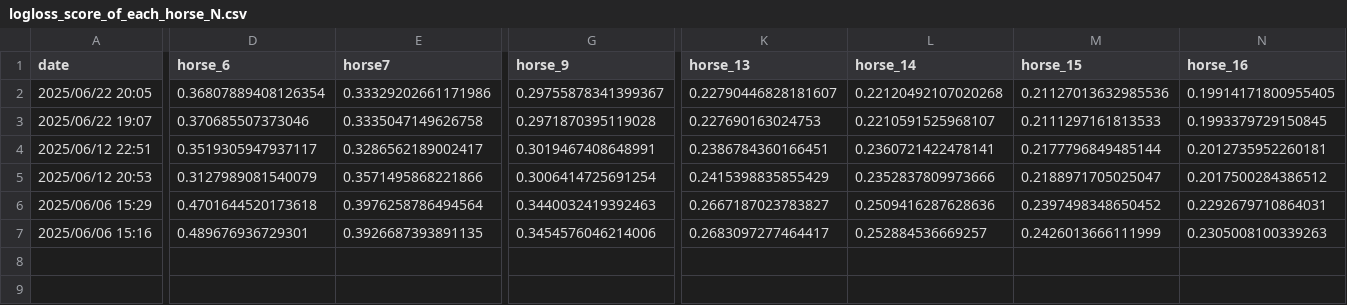
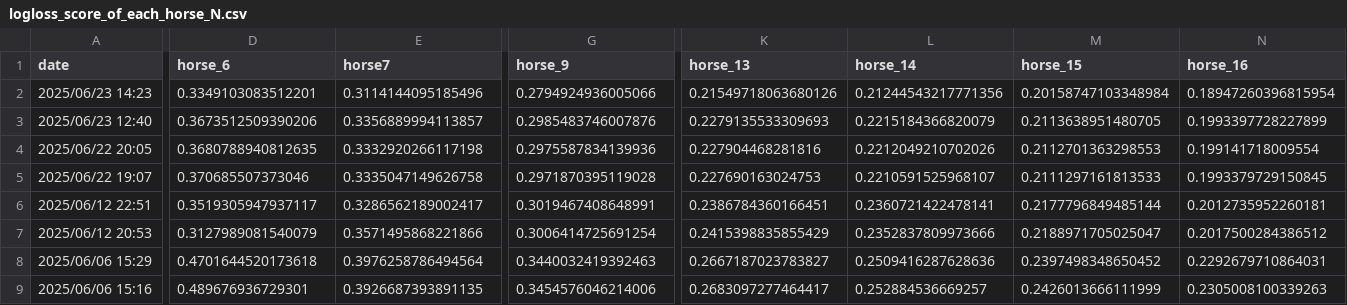
Before and after one commit to NaganagaKen/HORSE_RACING, a CSV file: Memo/logloss_score_of_each_horse_N.csv, drawn as a sheet; only a part is shown, gaps mark what is left out; addresses are those after the commit; rows hold the shown columns only; the diff covers the shown part only; the diff names each change by its address in the sheet, - before the commit and + after, or states it on an @@ line.

```diff
--- a/Memo/logloss_score_of_each_horse_N.csv
+++ b/Memo/logloss_score_of_each_horse_N.csv
+row 2: 2025/06/23 14:23 | 0.3349103083512201 | 0.3114144095185496 | 0.2794924936005066 | 0.21549718063680126 | 0.21244543217771356 | 0.20158747103348984 | 0.18947260396815954
+row 3: 2025/06/23 12:40 | 0.3673512509390206 | 0.3356889994113857 | 0.2985483746007876 | 0.2279135533309693 | 0.2215184366820079 | 0.2113638951480705 | 0.1993397728227899
-D4 (horse_6): 0.36807889408126354
+D4 (horse_6): 0.3680788940812635
-E4 (horse7): 0.33329202661171986
+E4 (horse7): 0.3332920266117198
-G4 (horse_9): 0.29755878341399367
+G4 (horse_9): 0.2975587834139936
-K4 (horse_13): 0.22790446828181607
+K4 (horse_13): 0.227904468281816
-L4 (horse_14): 0.22120492107020268
+L4 (horse_14): 0.2212049210702026
-M4 (horse_15): 0.21127013632985536
+M4 (horse_15): 0.2112701363298553
-N4 (horse_16): 0.19914171800955405
+N4 (horse_16): 0.199141718009554
```
Also changed, not shown: 1 edited cell elsewhere in this file, 5 other files.
